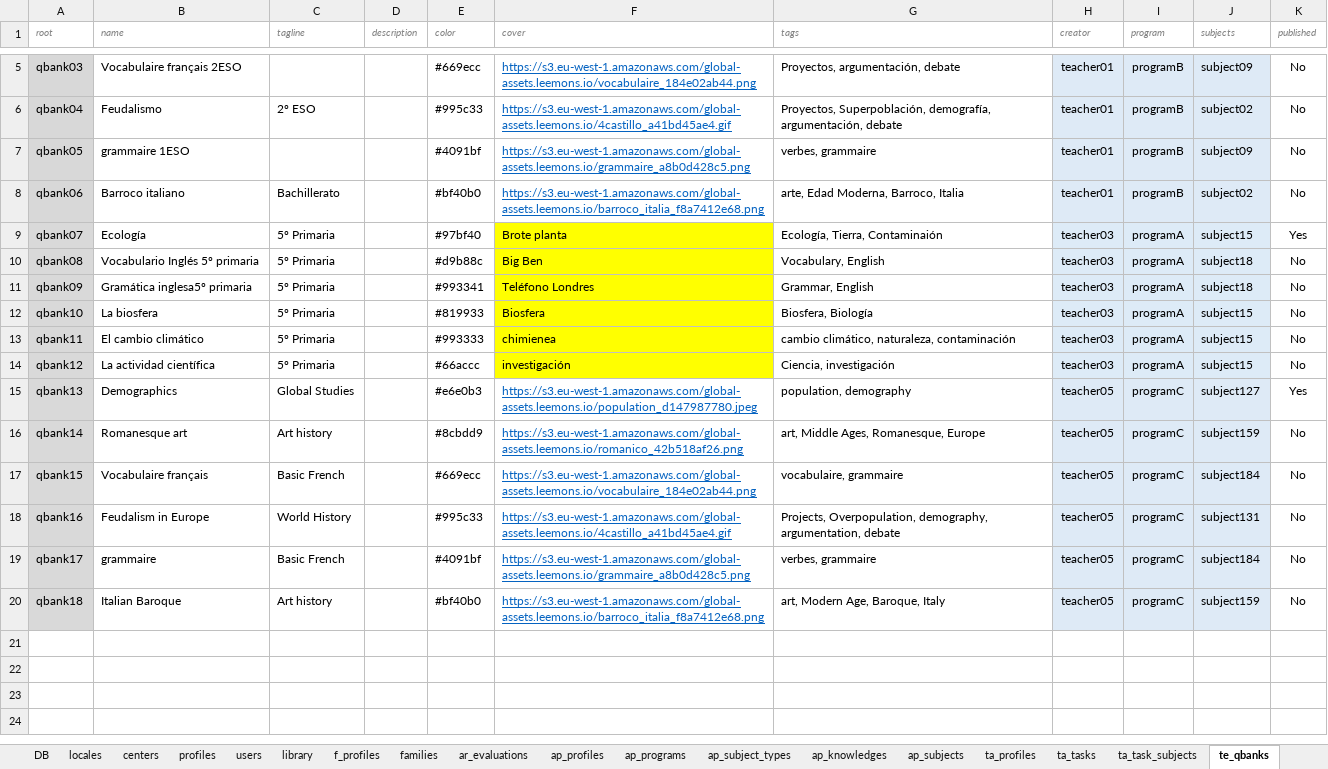
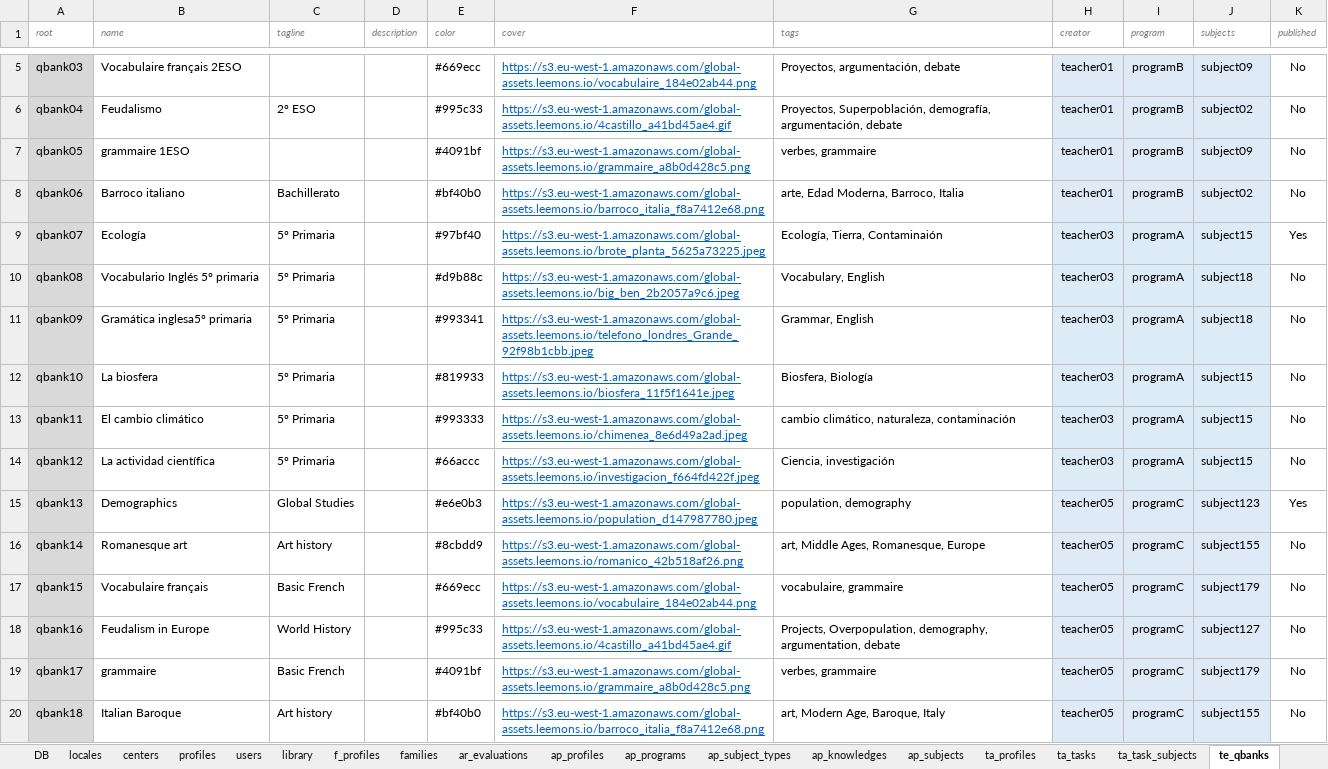
Before and after one commit to leemonade/leemons, an Excel workbook: packages/leemons-plugin-mvp-template/src/bulk/data.xlsx, sheet te_qbanks, drawn as a sheet; only a part is shown, gaps mark what is left out; values as stored, in another font and other column widths than the file's, no borders; charts and pictures not drawn; the diff names each change by its address in the sheet, - before the commit and + after, or states it on an @@ line.

```diff
--- a/packages/leemons-plugin-mvp-template/src/bulk/data.xlsx (sheet te_qbanks)
+++ b/packages/leemons-plugin-mvp-template/src/bulk/data.xlsx (sheet te_qbanks)
-F9 (cover): Brote planta
+F9 (cover): https://s3.eu-west-1.amazonaws.com/global-assets.leemons.io/brote_planta_5625a73225.jpeg
@@ F9:F14 fill: #FFFF00 → none, underline: off → on, text colour: black → #0563C1 @@
-F10 (cover): Big Ben
+F10 (cover): https://s3.eu-west-1.amazonaws.com/global-assets.leemons.io/big_ben_2b2057a9c6.jpeg
-F11 (cover): Teléfono Londres
+F11 (cover): https://s3.eu-west-1.amazonaws.com/global-assets.leemons.io/telefono_londres_Grande_92f98b1cbb.jpeg
-F12 (cover): Biosfera
+F12 (cover): https://s3.eu-west-1.amazonaws.com/global-assets.leemons.io/biosfera_11f5f1641e.jpeg
-F13 (cover): chimienea
+F13 (cover): https://s3.eu-west-1.amazonaws.com/global-assets.leemons.io/chimenea_8e6d49a2ad.jpeg
-F14 (cover): investigación
+F14 (cover): https://s3.eu-west-1.amazonaws.com/global-assets.leemons.io/investigacion_f664fd422f.jpeg
-J15 (subjects): subject127
+J15 (subjects): subject123
-J16 (subjects): subject159
+J16 (subjects): subject155
-J17 (subjects): subject184
+J17 (subjects): subject179
-J18 (subjects): subject131
+J18 (subjects): subject127
-J19 (subjects): subject184
+J19 (subjects): subject179
-J20 (subjects): subject159
+J20 (subjects): subject155
```
Also changed, not shown: sheet ap_subjects, sheet library, sheet ta_tasks, sheet te_tests, sheet ta_task_subjects, sheet te_questions, 2 more sheets, 45 other files.
